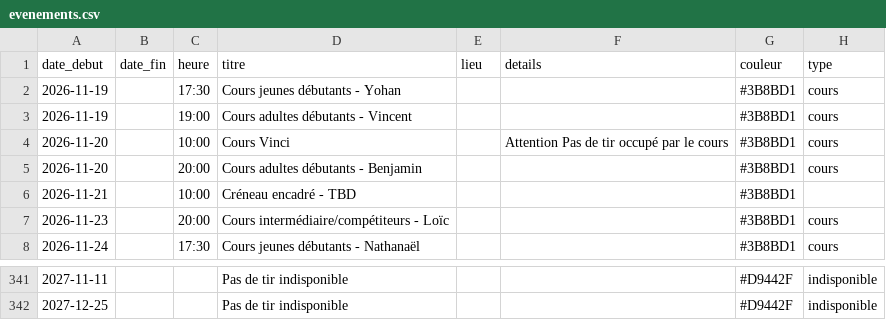
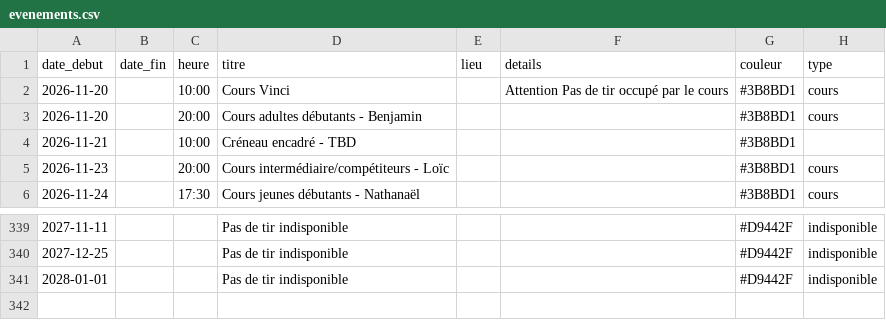
Before and after one commit to archersdelerdre/affichage-club, a CSV file: data/evenements.csv, drawn as a sheet; only a part is shown, gaps mark what is left out; removed rows and columns are numbered as before the commit, all else as after; the diff names each change by its address in the sheet, - before the commit and + after, or states it on an @@ line.

```diff
--- a/data/evenements.csv
+++ b/data/evenements.csv
-row 2: 2026-11-19 |  | 17:30 | Cours jeunes débutants - Yohan |  |  | #3B8BD1 | cours
-row 3: 2026-11-19 |  | 19:00 | Cours adultes débutants - Vincent |  |  | #3B8BD1 | cours
+row 341: 2028-01-01 |  |  | Pas de tir indisponible |  |  | #D9442F | indisponible
```
